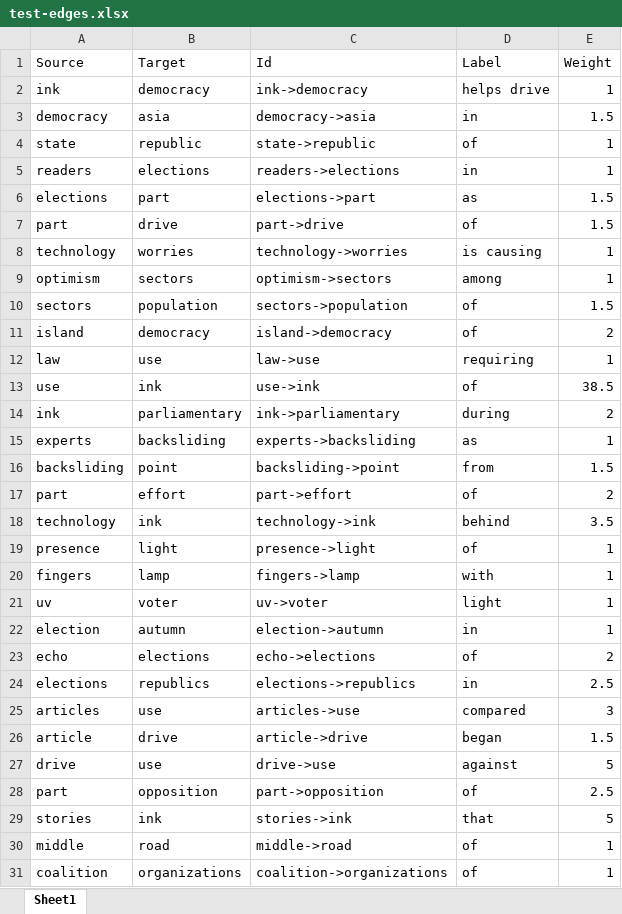
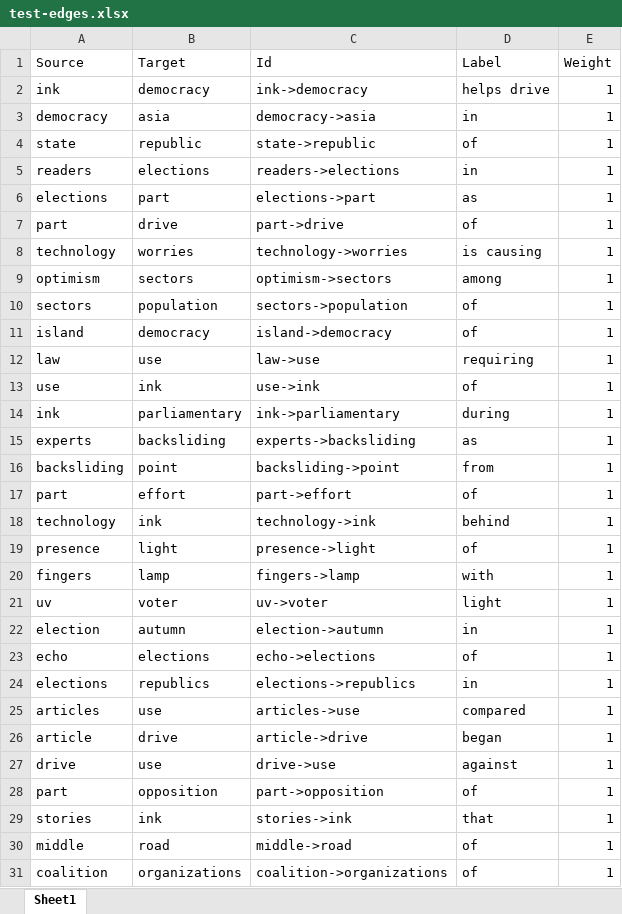
Before and after one commit to nikitaeverywhere/edu-semantic-knowledge-network-auto-builder, an Excel workbook: output/test-edges.xlsx, sheet Sheet1, drawn as a sheet; only a part is shown; values as stored, in another font and other column widths than the file's, no borders; the diff covers the shown part only; the diff names each change by its address in the sheet, - before the commit and + after, or states it on an @@ line.

```diff
--- a/output/test-edges.xlsx (sheet Sheet1)
+++ b/output/test-edges.xlsx (sheet Sheet1)
-E3 (Weight): 1.5
+E3 (Weight): 1
-E6:E7 (Weight): 1.5
+E6:E7 (Weight): 1
-E10 (Weight): 1.5
+E10 (Weight): 1
-E11 (Weight): 2
+E11 (Weight): 1
-E13 (Weight): 38.5
+E13 (Weight): 1
-E14 (Weight): 2
+E14 (Weight): 1
-E16 (Weight): 1.5
+E16 (Weight): 1
-E17 (Weight): 2
+E17 (Weight): 1
-E18 (Weight): 3.5
+E18 (Weight): 1
-E23 (Weight): 2
+E23 (Weight): 1
-E24 (Weight): 2.5
+E24 (Weight): 1
-E25 (Weight): 3
+E25 (Weight): 1
-E26 (Weight): 1.5
+E26 (Weight): 1
-E27 (Weight): 5
+E27 (Weight): 1
-E28 (Weight): 2.5
+E28 (Weight): 1
-E29 (Weight): 5
+E29 (Weight): 1
```
Also changed, not shown: 9 edited cells elsewhere in this sheet, output/test-nodes.xlsx, 3 other files.
